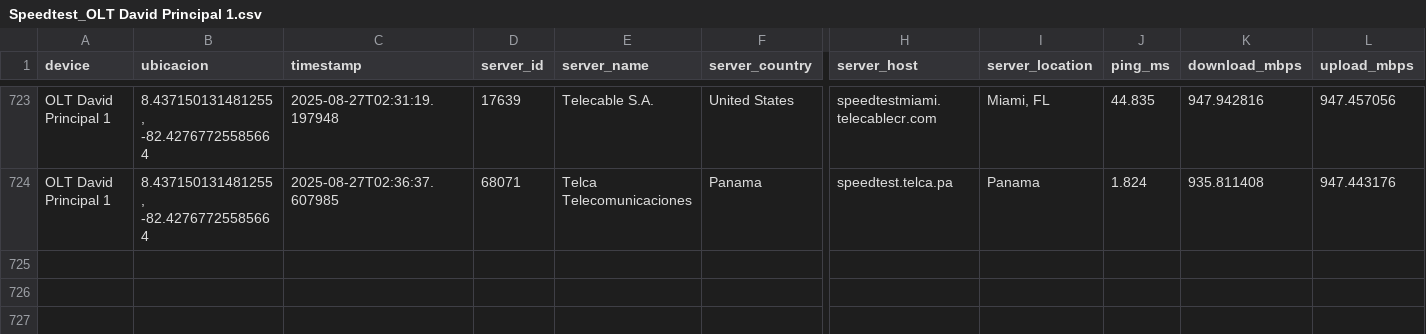
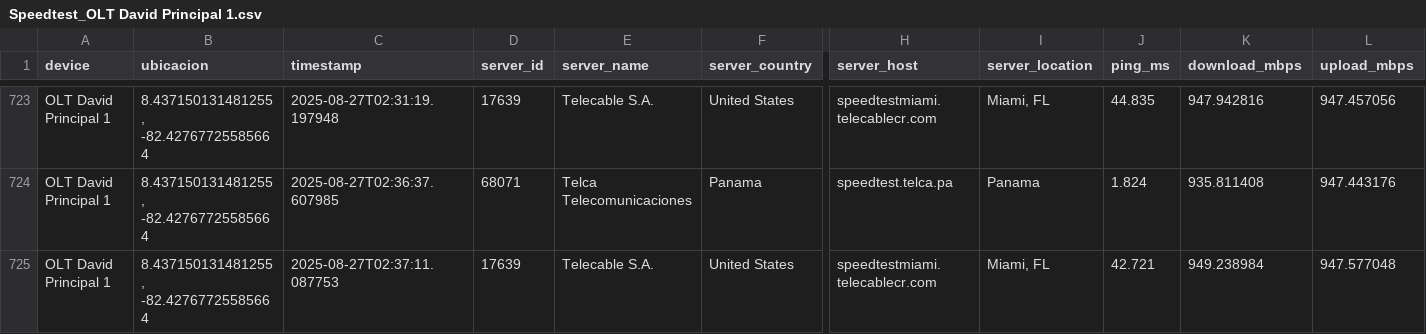
Before and after one commit to NUCsMonitoreo/Sondas-Panama, a CSV file: NUC-SONDA-DAVID/Speedtest_OLT David Principal 1.csv, drawn as a sheet; only a part is shown, gaps mark what is left out; rows hold the shown columns only; the diff names each change by its address in the sheet, - before the commit and + after, or states it on an @@ line.

```diff
--- a/NUC-SONDA-DAVID/Speedtest_OLT David Principal 1.csv
+++ b/NUC-SONDA-DAVID/Speedtest_OLT David Principal 1.csv
+row 725: OLT David Principal 1 | 8.437150131481255, -82.42767725585664 | 2025-08-27T02:37:11.087753 | 17639 | Telecable S.A. | United States | speedtestmiami.telecablecr.com | Miami, FL | 42.721 | 949.238984 | 947.577048
```
Also changed, not shown: NUC-SONDA-DAVID/Ping Latencia_OLT David Principal 1.csv.
